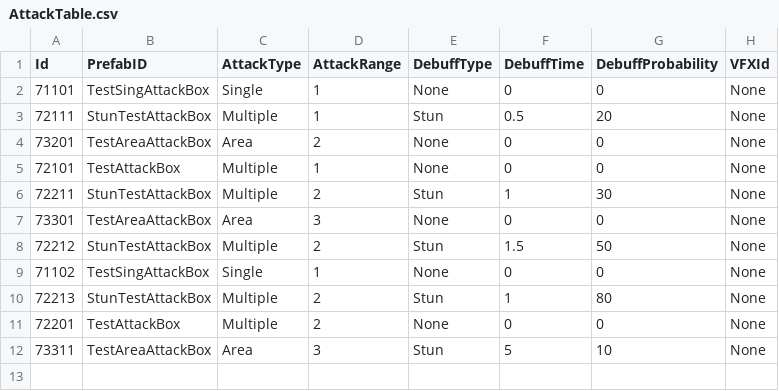
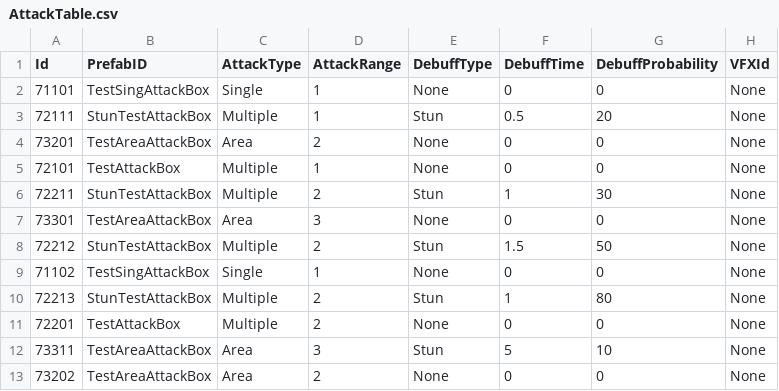
Before and after one commit to KDH1213/UnityMiniProject, a CSV file: Assets/Resources/tables/AttackTable.csv, drawn as a sheet.

```diff
--- a/Assets/Resources/tables/AttackTable.csv
+++ b/Assets/Resources/tables/AttackTable.csv
@@ -12 +12,2 @@ Id,PrefabID,AttackType,AttackRange,DebuffType,DebuffTime,DebuffProbability,VFXId
 73311,TestAreaAttackBox,Area,3,Stun,5,10,None
+73202,TestAreaAttackBox,Area,2,None,0,0,None
```
Also changed, not shown: Assets/Resources/tables/CharactorTable.csv.
